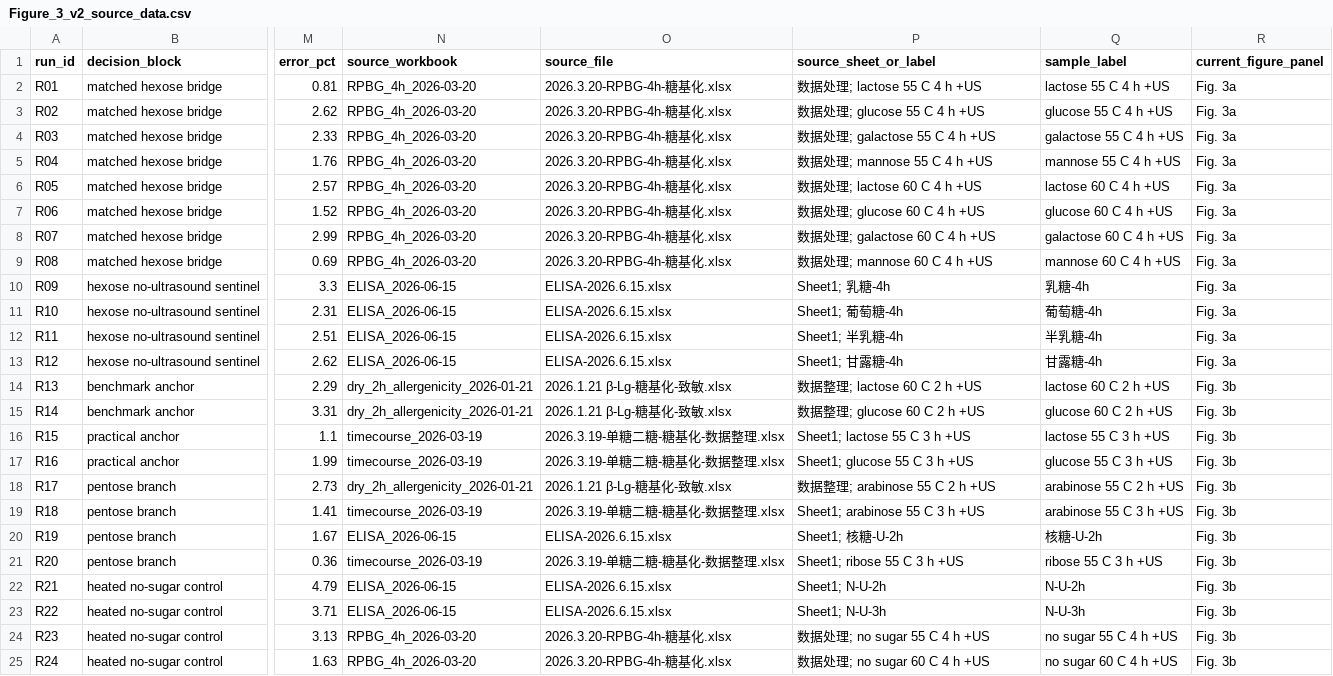
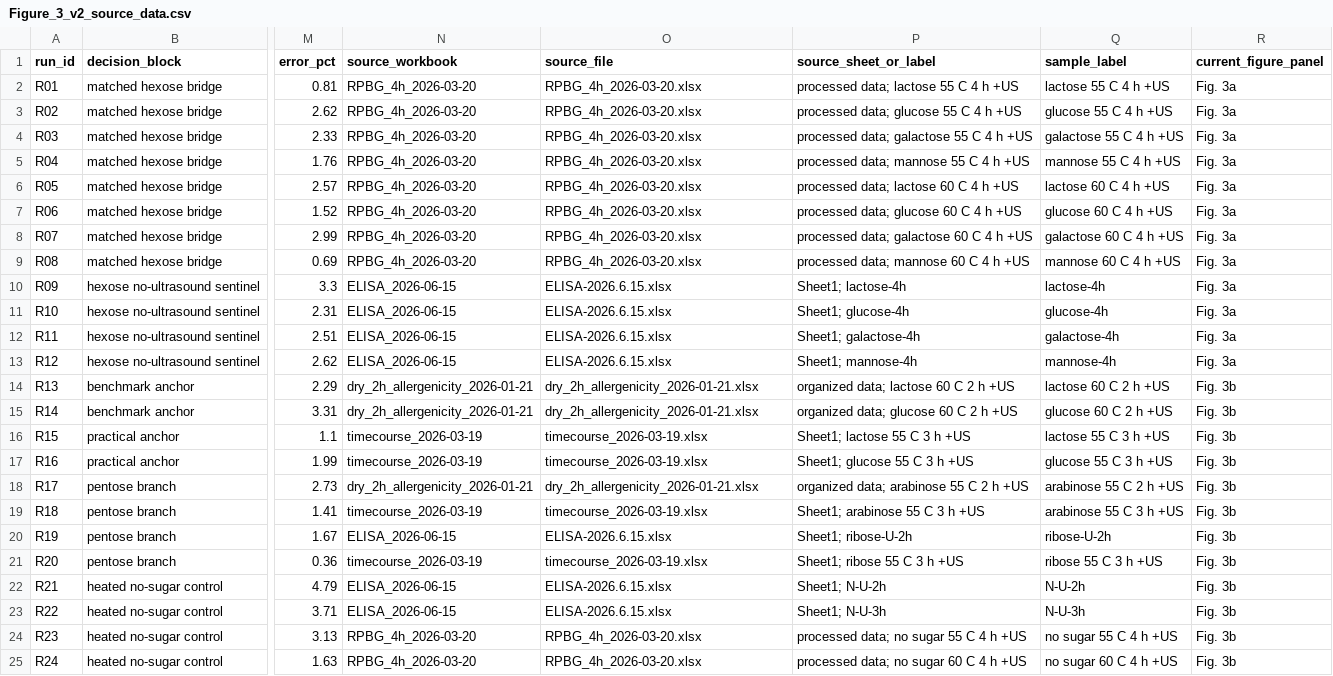
Before and after one commit to DudyLee/An-evidence-guided-multi-agent-workflow-for-wet-lab-optimization-of--lactoglobulin-glycation, a CSV file: protein_design/figures/wetlab_results_v2/Figure_3_v2_source_data.csv, drawn as a sheet; only a part is shown, gaps mark what is left out; the diff names each change by its address in the sheet, - before the commit and + after, or states it on an @@ line.

```diff
--- a/protein_design/figures/wetlab_results_v2/Figure_3_v2_source_data.csv
+++ b/protein_design/figures/wetlab_results_v2/Figure_3_v2_source_data.csv
-O2:O9 (source_file): 2026.3.20-RPBG-4h-糖基化.xlsx
+O2:O9 (source_file): RPBG_4h_2026-03-20.xlsx
-P2 (source_sheet_or_label): 数据处理; lactose 55 C 4 h +US
+P2 (source_sheet_or_label): processed data; lactose 55 C 4 h +US
-P3 (source_sheet_or_label): 数据处理; glucose 55 C 4 h +US
+P3 (source_sheet_or_label): processed data; glucose 55 C 4 h +US
-P4 (source_sheet_or_label): 数据处理; galactose 55 C 4 h +US
+P4 (source_sheet_or_label): processed data; galactose 55 C 4 h +US
-P5 (source_sheet_or_label): 数据处理; mannose 55 C 4 h +US
+P5 (source_sheet_or_label): processed data; mannose 55 C 4 h +US
-P6 (source_sheet_or_label): 数据处理; lactose 60 C 4 h +US
+P6 (source_sheet_or_label): processed data; lactose 60 C 4 h +US
-P7 (source_sheet_or_label): 数据处理; glucose 60 C 4 h +US
+P7 (source_sheet_or_label): processed data; glucose 60 C 4 h +US
-P8 (source_sheet_or_label): 数据处理; galactose 60 C 4 h +US
+P8 (source_sheet_or_label): processed data; galactose 60 C 4 h +US
-P9 (source_sheet_or_label): 数据处理; mannose 60 C 4 h +US
+P9 (source_sheet_or_label): processed data; mannose 60 C 4 h +US
-P10 (source_sheet_or_label): Sheet1; 乳糖-4h
+P10 (source_sheet_or_label): Sheet1; lactose-4h
-Q10 (sample_label): 乳糖-4h
+Q10 (sample_label): lactose-4h
-P11 (source_sheet_or_label): Sheet1; 葡萄糖-4h
+P11 (source_sheet_or_label): Sheet1; glucose-4h
-Q11 (sample_label): 葡萄糖-4h
+Q11 (sample_label): glucose-4h
-P12 (source_sheet_or_label): Sheet1; 半乳糖-4h
+P12 (source_sheet_or_label): Sheet1; galactose-4h
-Q12 (sample_label): 半乳糖-4h
+Q12 (sample_label): galactose-4h
-P13 (source_sheet_or_label): Sheet1; 甘露糖-4h
+P13 (source_sheet_or_label): Sheet1; mannose-4h
-Q13 (sample_label): 甘露糖-4h
+Q13 (sample_label): mannose-4h
-O14:O15 (source_file): 2026.1.21 β-Lg-糖基化-致敏.xlsx
+O14:O15 (source_file): dry_2h_allergenicity_2026-01-21.xlsx
-P14 (source_sheet_or_label): 数据整理; lactose 60 C 2 h +US
+P14 (source_sheet_or_label): organized data; lactose 60 C 2 h +US
-P15 (source_sheet_or_label): 数据整理; glucose 60 C 2 h +US
+P15 (source_sheet_or_label): organized data; glucose 60 C 2 h +US
-O16:O17 (source_file): 2026.3.19-单糖二糖-糖基化-数据整理.xlsx
+O16:O17 (source_file): timecourse_2026-03-19.xlsx
-O18 (source_file): 2026.1.21 β-Lg-糖基化-致敏.xlsx
+O18 (source_file): dry_2h_allergenicity_2026-01-21.xlsx
-P18 (source_sheet_or_label): 数据整理; arabinose 55 C 2 h +US
+P18 (source_sheet_or_label): organized data; arabinose 55 C 2 h +US
-O19 (source_file): 2026.3.19-单糖二糖-糖基化-数据整理.xlsx
+O19 (source_file): timecourse_2026-03-19.xlsx
-P20 (source_sheet_or_label): Sheet1; 核糖-U-2h
+P20 (source_sheet_or_label): Sheet1; ribose-U-2h
-Q20 (sample_label): 核糖-U-2h
+Q20 (sample_label): ribose-U-2h
-O21 (source_file): 2026.3.19-单糖二糖-糖基化-数据整理.xlsx
+O21 (source_file): timecourse_2026-03-19.xlsx
-O24:O25 (source_file): 2026.3.20-RPBG-4h-糖基化.xlsx
+O24:O25 (source_file): RPBG_4h_2026-03-20.xlsx
-P24 (source_sheet_or_label): 数据处理; no sugar 55 C 4 h +US
+P24 (source_sheet_or_label): processed data; no sugar 55 C 4 h +US
-P25 (source_sheet_or_label): 数据处理; no sugar 60 C 4 h +US
+P25 (source_sheet_or_label): processed data; no sugar 60 C 4 h +US
```
Also changed, not shown: FILE_MANIFEST.tsv, protein_design/tables/glycation_results_organized/fig3_source_data.csv, 44 other files.
